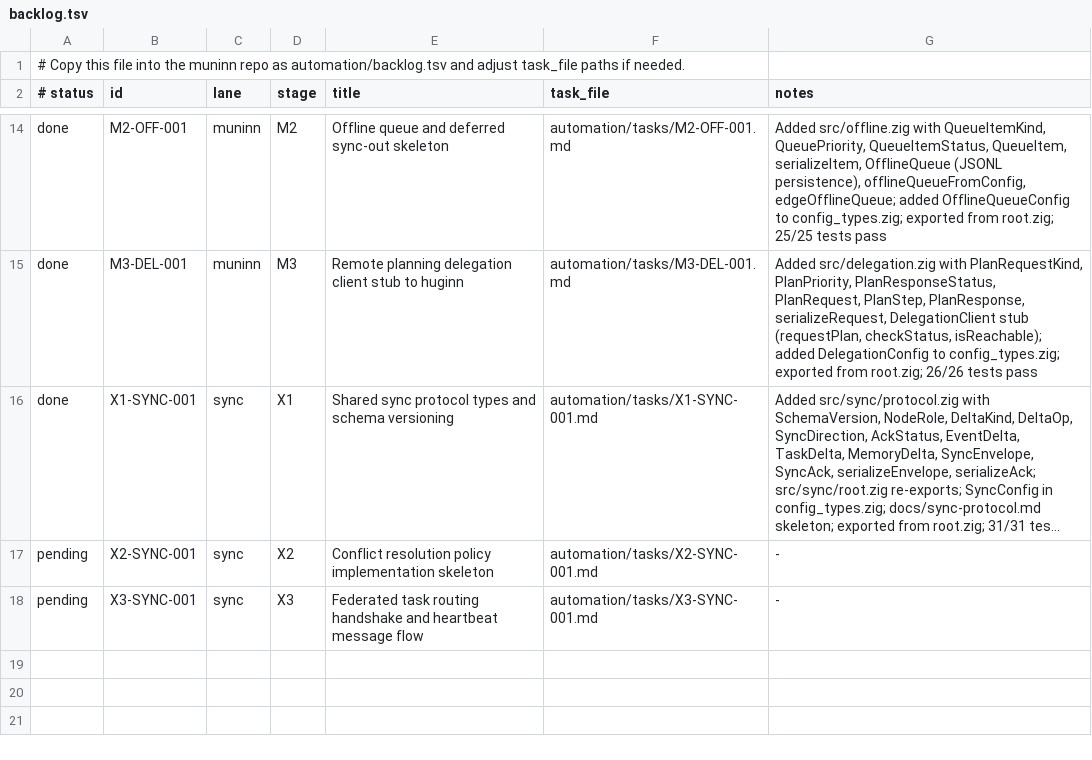
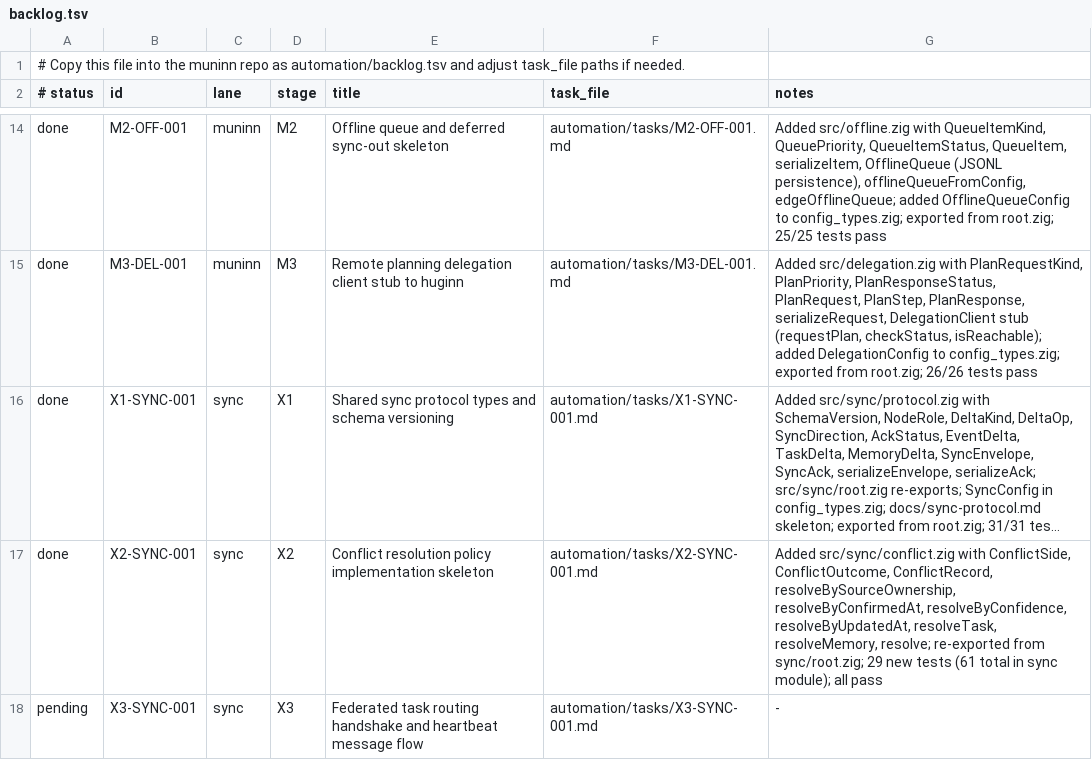
Before and after one commit to Iormungand21/muninn, a TSV file: automation/backlog.tsv, drawn as a sheet; only a part is shown, gaps mark what is left out; long unchanged cells end in …; the diff names each change by its address in the sheet, - before the commit and + after, or states it on an @@ line.

```diff
--- a/automation/backlog.tsv
+++ b/automation/backlog.tsv
-A17 (# status): pending
+A17 (# status): done
-G17 (notes): -
+G17 (notes): Added src/sync/conflict.zig with ConflictSide, ConflictOutcome, ConflictRecord, resolveBySourceOwnership, resolveByConfirmedAt, resolveByConfidence, resolveByUpdatedAt, resolveTask, resolveMemory, resolve; re-exported from sync/root.zig; 29 new tests (61 total in sync module); all pass
```
Also changed, not shown: 2 other files.
